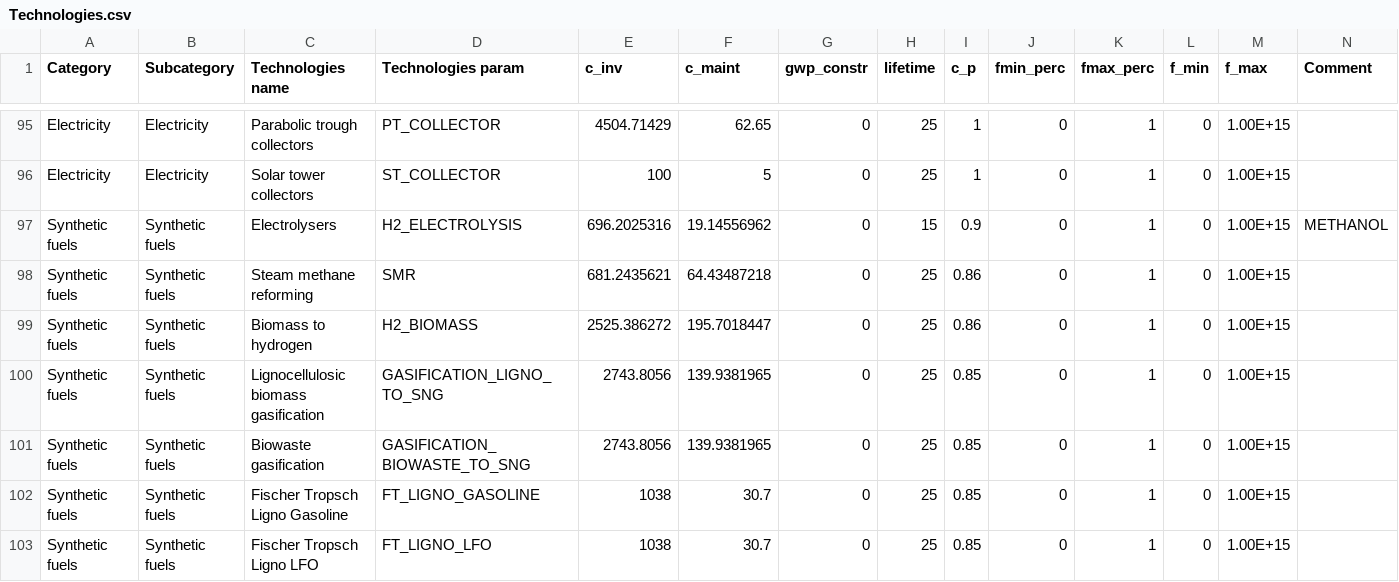
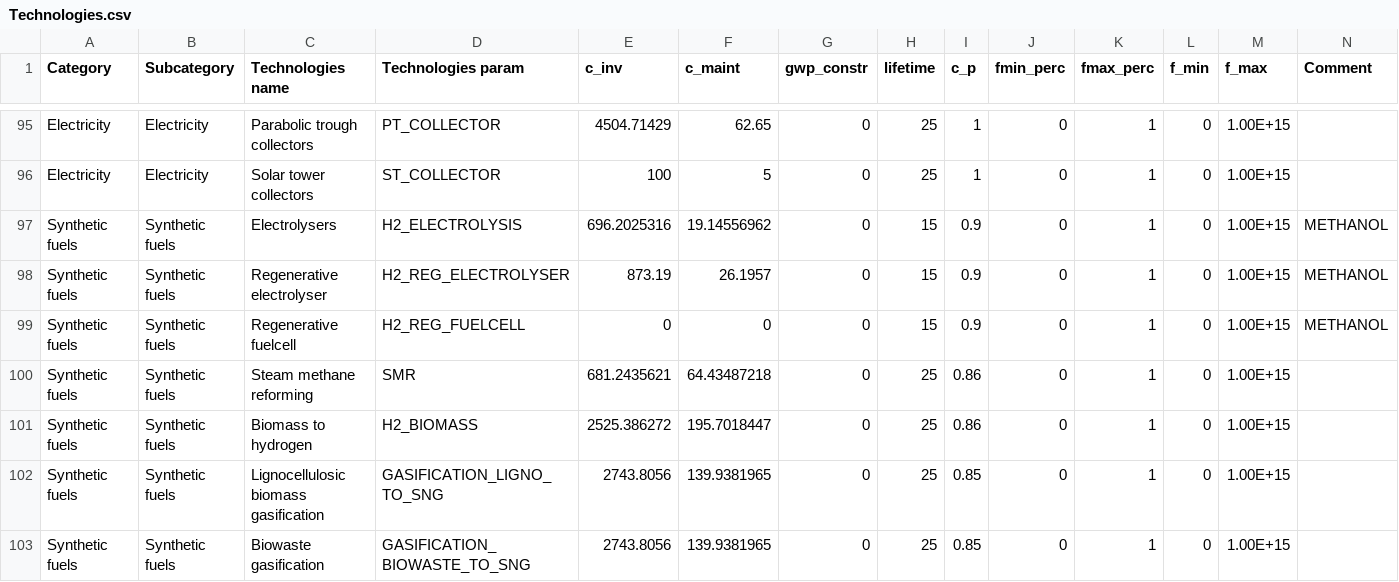
Before and after one commit to Julien-Jacquemin/EnergyScope_multi_cells, a CSV file: Data/2035/FR/Technologies.csv, drawn as a sheet; only a part is shown, gaps mark what is left out; the shorter side is filled out with more unchanged rows.

Commit message:
Add reg. electrolyser.

```diff
--- a/Data/2035/FR/Technologies.csv
+++ b/Data/2035/FR/Technologies.csv
@@ -106,2 +106,4 @@ Electricity;Electricity;Solar tower collectors;ST_COLLECTOR;100;5;0;25;1;0;1;0;1
 Synthetic fuels;Synthetic fuels;Electrolysers;H2_ELECTROLYSIS;696.2025316;19.14556962;0;15;0.9;0;1;0;1.00E+15;METHANOL
+Synthetic fuels;Synthetic fuels;Regenerative electrolyser;H2_REG_ELECTROLYSER;873.19;26.1957;0;15;0.9;0;1;0;1.00E+15;METHANOL
+Synthetic fuels;Synthetic fuels;Regenerative fuelcell;H2_REG_FUELCELL;0;0;0;15;0.9;0;1;0;1.00E+15;METHANOL
 Synthetic fuels;Synthetic fuels;Steam methane reforming;SMR ;681.2435621;64.43487218;0;25;0.86;0;1;0;1.00E+15;
```
